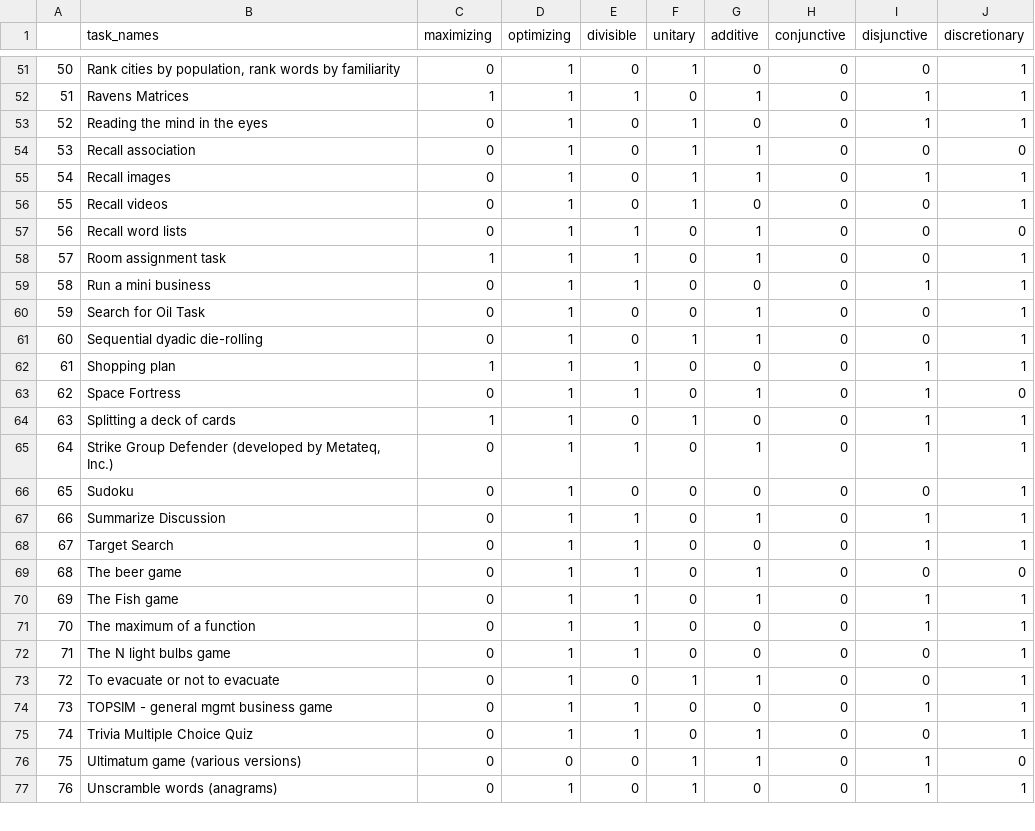
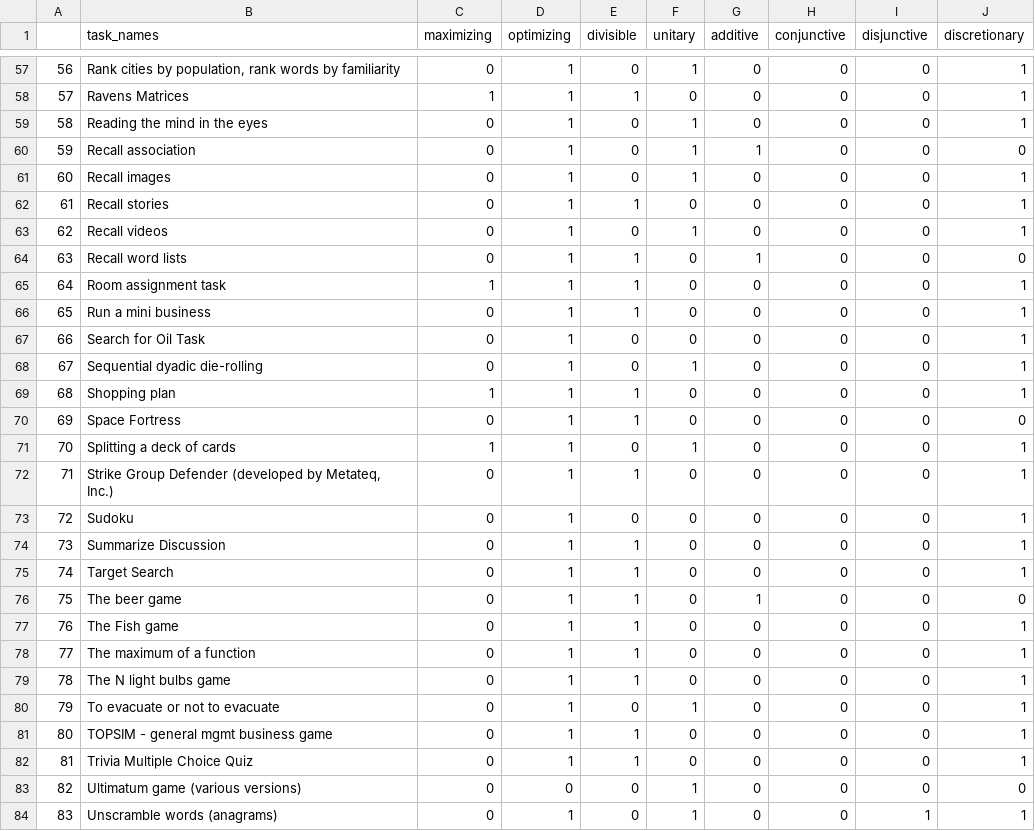
Before and after one commit to Watts-Lab/task-mapping, a CSV file: analysis/analysis_experiments/steiner-labels.csv, drawn as a sheet; only a part is shown, gaps mark what is left out; addresses are those after the commit; the diff covers the shown part only; the diff names each change by its address in the sheet, - before the commit and + after, or states it on an @@ line.

```diff
--- a/analysis/analysis_experiments/steiner-labels.csv
+++ b/analysis/analysis_experiments/steiner-labels.csv
@@ column A renumbered from row 17 down @@
-G58 (additive): 1
+G58 (additive): 0
-I58:I59 (disjunctive): 1
+I58:I59 (disjunctive): 0
-G61 (additive): 1
+G61 (additive): 0
-I61 (disjunctive): 1
+I61 (disjunctive): 0
+row 62: 61 | Recall stories | 0 | 1 | 1 | 0 | 0 | 0 | 0 | 1
-G65 (additive): 1
+G65 (additive): 0
-I66 (disjunctive): 1
+I66 (disjunctive): 0
-G67:G68 (additive): 1
+G67:G68 (additive): 0
-I69:I72 (disjunctive): 1
+I69:I72 (disjunctive): 0
-G70 (additive): 1
+G70 (additive): 0
-G72 (additive): 1
+G72 (additive): 0
-G74 (additive): 1
+G74 (additive): 0
-I74:I75 (disjunctive): 1
+I74:I75 (disjunctive): 0
-G77 (additive): 1
+G77 (additive): 0
-I77:I78 (disjunctive): 1
+I77:I78 (disjunctive): 0
-G80 (additive): 1
+G80 (additive): 0
-I81 (disjunctive): 1
+I81 (disjunctive): 0
-G82:G83 (additive): 1
+G82:G83 (additive): 0
-I83 (disjunctive): 1
+I83 (disjunctive): 0
```
Also changed, not shown: 7 added rows and 50 edited cells elsewhere in this file, 1 other file.
